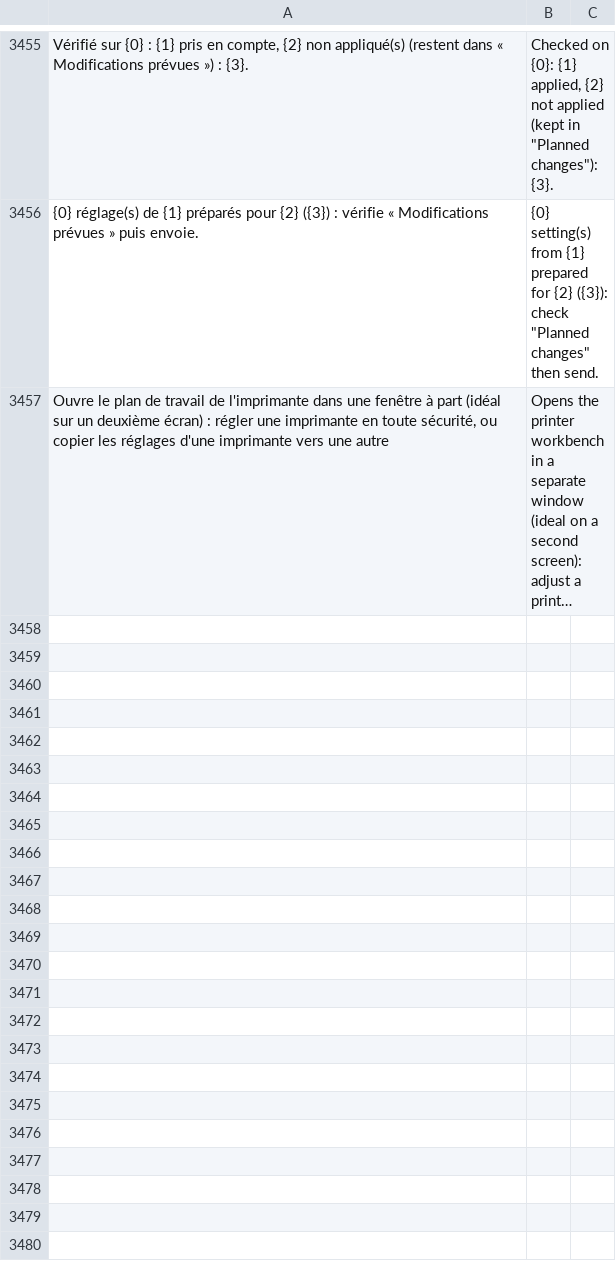
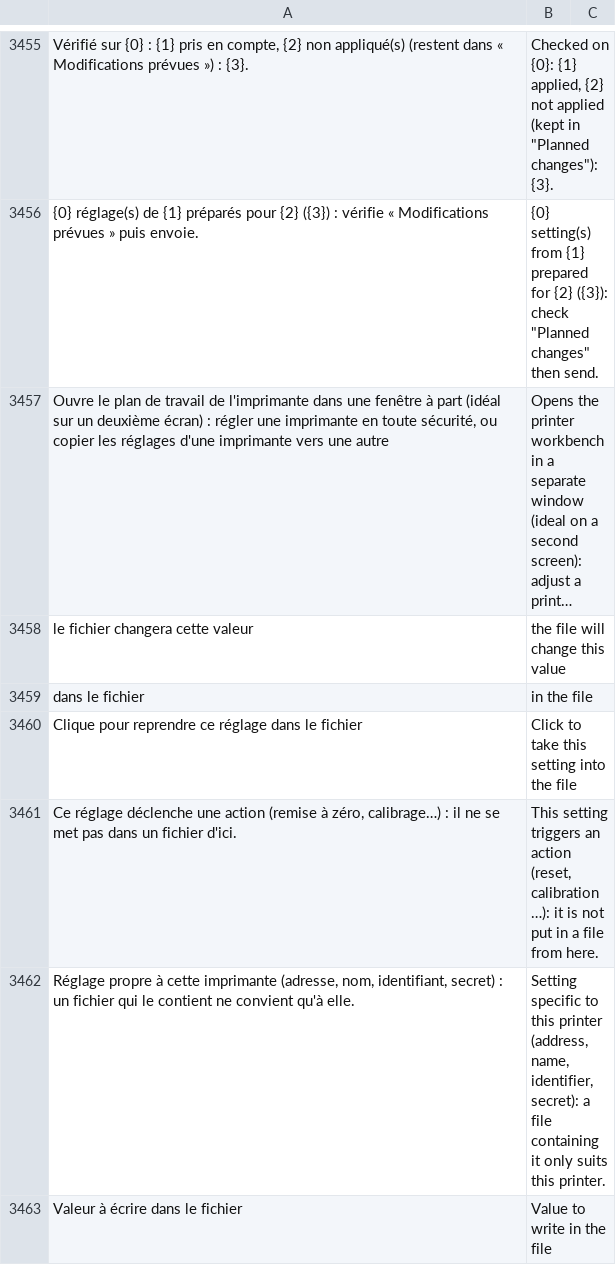
Before and after one commit to Kanard-Compagny/scanalyse, a TSV file: src/Scanalyse.Desktop/Lang/en.tsv, drawn as a sheet; only a part is shown, gaps mark what is left out; long unchanged cells end in …; the diff names each change by its address in the sheet, - before the commit and + after, or states it on an @@ line.

```diff
--- a/src/Scanalyse.Desktop/Lang/en.tsv
+++ b/src/Scanalyse.Desktop/Lang/en.tsv
+row 3458: le fichier changera cette valeur | the file will change this value
+row 3459: dans le fichier | in the file
+row 3460: Clique pour reprendre ce réglage dans le fichier | Click to take this setting into the file
+row 3461: Ce réglage déclenche une action (remise à zéro, calibrage…) : il ne se met pas dans un fichier d'ici. | This setting triggers an action (reset, calibration…): it is not put in a file from here.
+row 3462: Réglage propre à cette imprimante (adresse, nom, identifiant, secret) : un fichier qui le contient ne convient qu'à elle. | Setting specific to this printer (address, name, identifier, secret): a file containing it only suits this printer.
+row 3463: Valeur à écrire dans le fichier | Value to write in the file
```
Also changed, not shown: 3 other files.
